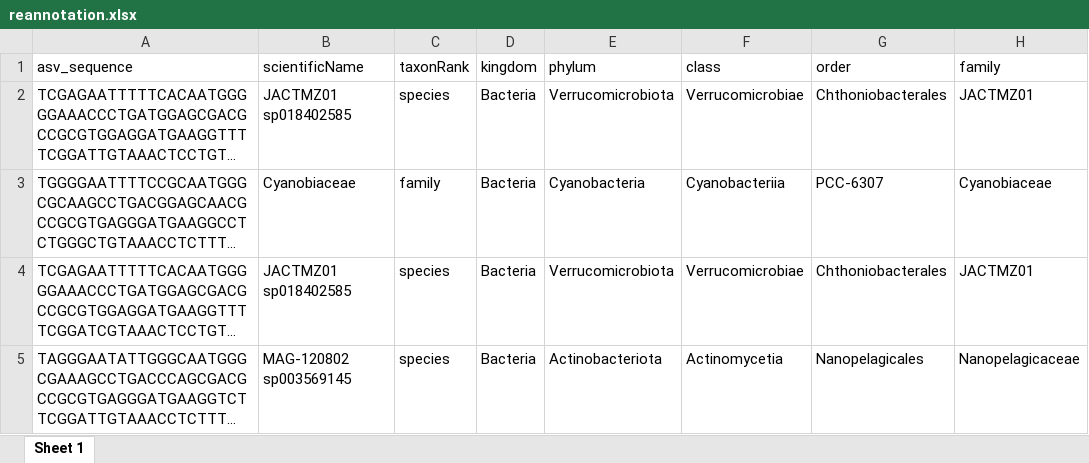
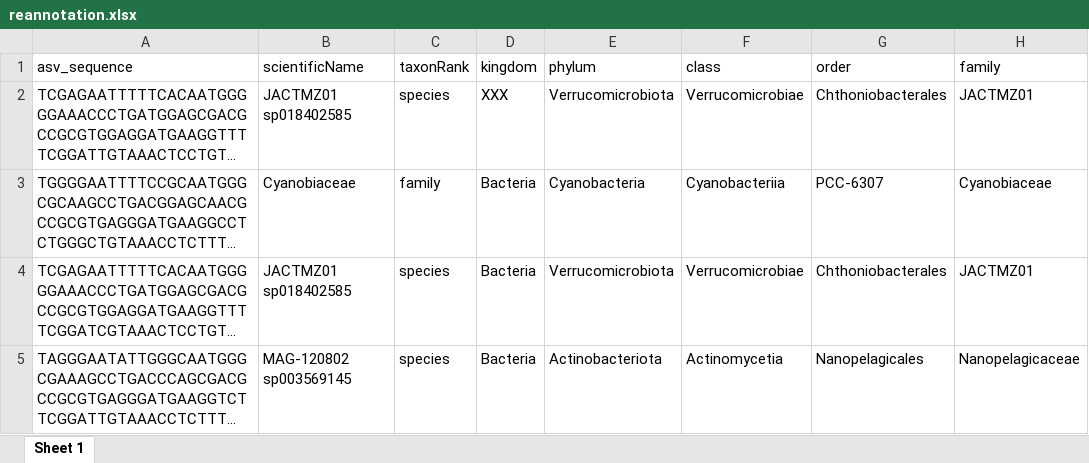
Before and after one commit to biodiversitydata-se/mol-mod, an Excel workbook: scripts/processing/output/reannotation.xlsx, sheet Sheet 1, drawn as a sheet; only a part is shown; long unchanged cells end in …; values as stored, in another font and other column widths than the file's, no borders; the diff names each change by its address in the sheet, - before the commit and + after, or states it on an @@ line.

Commit message:
Update reannotation script and documentation

```diff
--- a/scripts/processing/output/reannotation.xlsx (sheet Sheet 1)
+++ b/scripts/processing/output/reannotation.xlsx (sheet Sheet 1)
-D2 (kingdom): Bacteria
+D2 (kingdom): XXX
```
Also changed, not shown: 2 other files.
